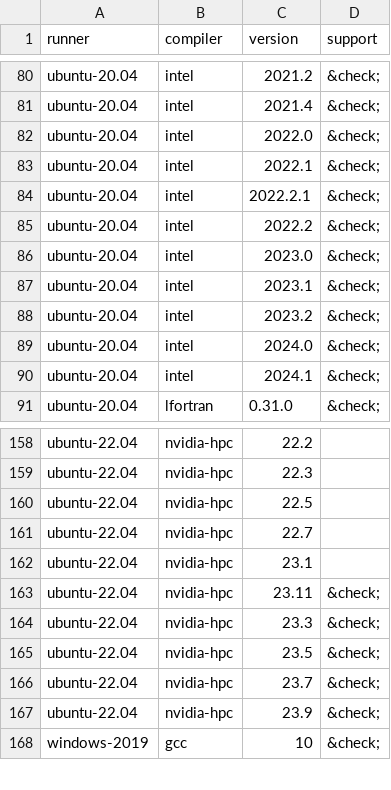
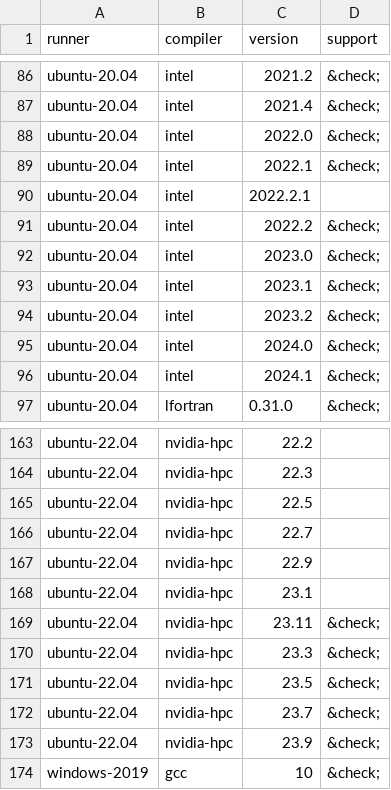
Before and after one commit to fortran-lang/setup-fortran, a CSV file: .github/compat/long_compat.csv, drawn as a sheet; only a part is shown, gaps mark what is left out; the diff covers the shown part only.

```diff
--- a/.github/compat/long_compat.csv
+++ b/.github/compat/long_compat.csv
@@ -83,3 +89,3 @@ ubuntu-20.04,intel,2022.0,&check;
 ubuntu-20.04,intel,2022.1,&check;
-ubuntu-20.04,intel,2022.2.1,&check;
+ubuntu-20.04,intel,2022.2.1,
 ubuntu-20.04,intel,2022.2,&check;
@@ -161,2 +166,3 @@ ubuntu-22.04,nvidia-hpc,22.5,
 ubuntu-22.04,nvidia-hpc,22.7,
+ubuntu-22.04,nvidia-hpc,22.9,
 ubuntu-22.04,nvidia-hpc,23.1,
```
Also changed, not shown: 7 added rows and 2 removed rows elsewhere in this file, .github/compat/compat.csv, 1 other file.
